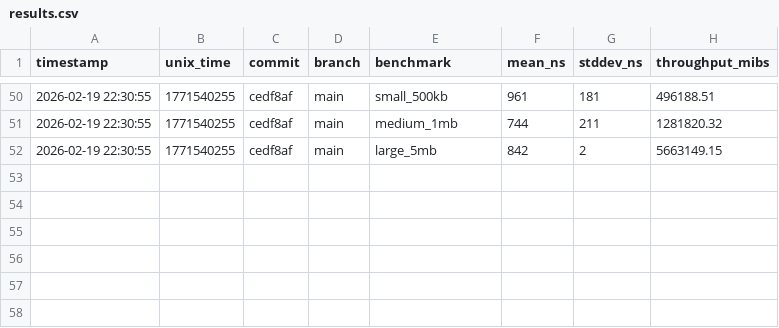
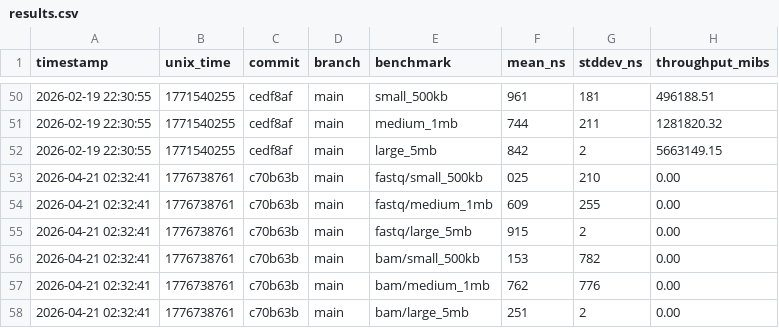
Before and after one commit to nebiolabs/bamslice, a CSV file: benches/history/results.csv, drawn as a sheet; only a part is shown, gaps mark what is left out.

```diff
--- a/benches/history/results.csv
+++ b/benches/history/results.csv
@@ -52 +52,7 @@ timestamp,unix_time,commit,branch,benchmark,mean_ns,stddev_ns,throughput_mibs
 2026-02-19 22:30:55,1771540255,cedf8af,main,large_5mb,842,2,5663149.15
+2026-04-21 02:32:41,1776738761,c70b63b,main,fastq/small_500kb,025,210,0.00
+2026-04-21 02:32:41,1776738761,c70b63b,main,fastq/medium_1mb,609,255,0.00
+2026-04-21 02:32:41,1776738761,c70b63b,main,fastq/large_5mb,915,2,0.00
+2026-04-21 02:32:41,1776738761,c70b63b,main,bam/small_500kb,153,782,0.00
+2026-04-21 02:32:41,1776738761,c70b63b,main,bam/medium_1mb,762,776,0.00
+2026-04-21 02:32:41,1776738761,c70b63b,main,bam/large_5mb,251,2,0.00
```
Also changed, not shown: 1 other file.
